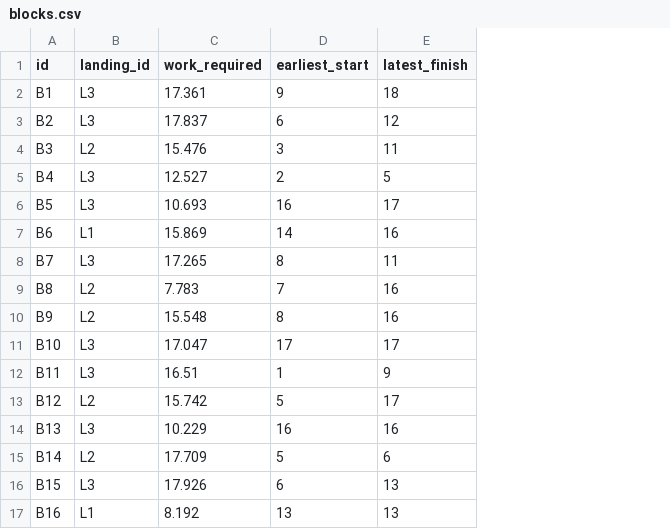
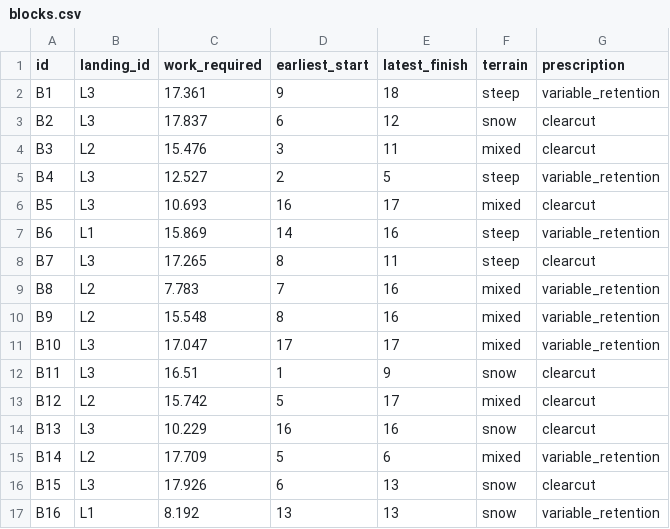
Before and after one commit to UBC-FRESH/fhops, a CSV file: examples/synthetic/large/data/blocks.csv, drawn as a sheet; the diff names each change by its address in the sheet, - before the commit and + after, or states it on an @@ line.

Commit message:
feat: enrich synthetic dataset generator with tiers and crews

```diff
--- a/examples/synthetic/large/data/blocks.csv
+++ b/examples/synthetic/large/data/blocks.csv
+column F (terrain), rows 2-17: steep | snow | mixed | steep | mixed | steep | steep | mixed | mixed | mixed | snow | mixed | snow | mixed | snow | snow
+column G (prescription), rows 2-17: variable_retention | clearcut | clearcut | variable_retention | clearcut | variable_retention | clearcut | variable_retention | variable_retention | variable_retention | clearcut | clearcut | clearcut | variable_retention | clearcut | variable_retention
```
Also changed, not shown: 23 other files.
